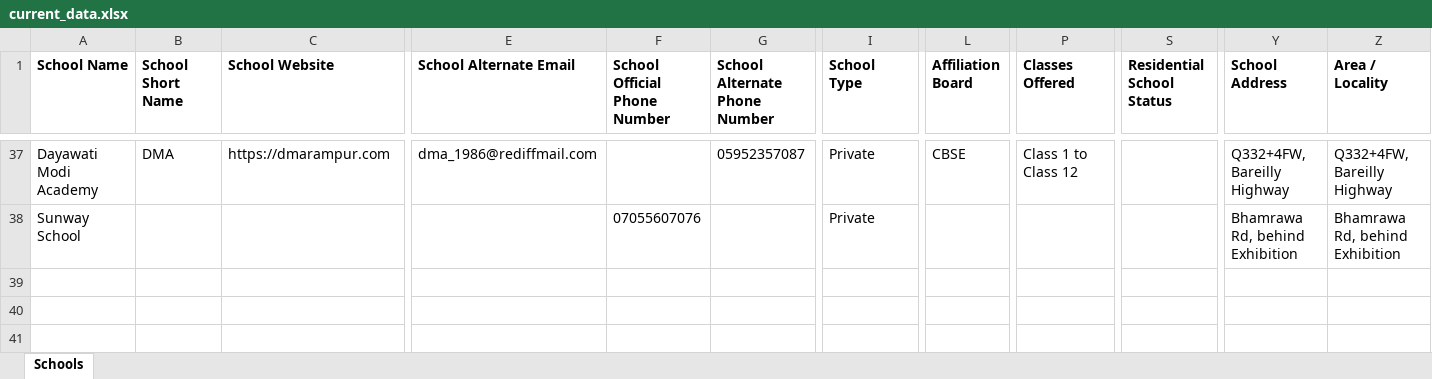
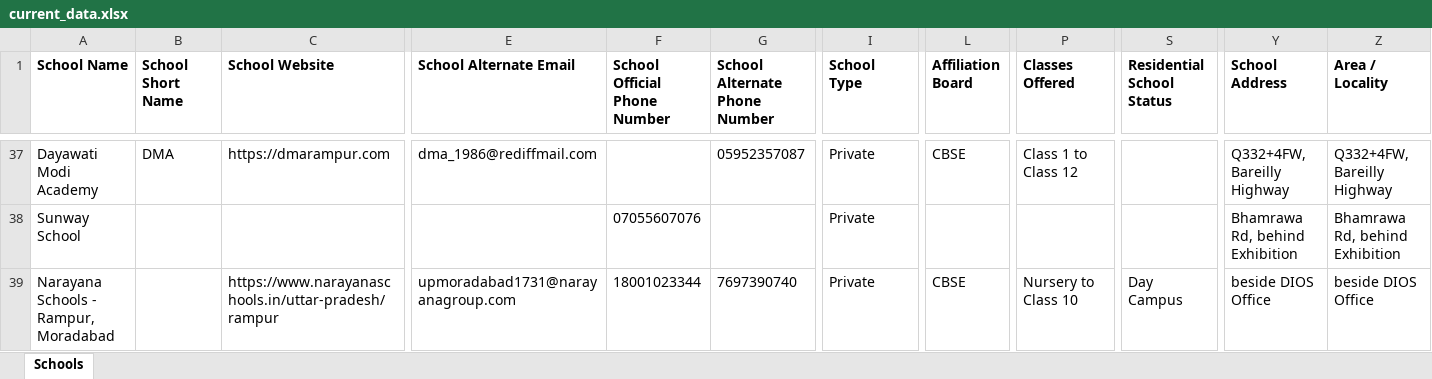
Before and after one commit to anandsagar6/School_Data_Scraper, an Excel workbook: Excel_Data/current_data.xlsx, sheet Schools, drawn as a sheet; only a part is shown, gaps mark what is left out; values as stored, in another font and other column widths than the file's, no borders; rows hold the shown columns only; the diff names each change by its address in the sheet, - before the commit and + after, or states it on an @@ line.

Commit message:
school data: school saved in Rampur (rank 10/10)

```diff
--- a/Excel_Data/current_data.xlsx (sheet Schools)
+++ b/Excel_Data/current_data.xlsx (sheet Schools)
+row 39: Narayana Schools - Rampur, Moradabad |  | https://www.narayanaschools.in/uttar-pradesh/rampur | upmoradabad1731@narayanagroup.com | 18001023344 | 7697390740 | Private | CBSE | Nursery to Class 10 | Day Campus | beside DIOS Office | beside DIOS Office
```
Also changed, not shown: Excel_Data/master_data.xlsx, Temp_Data/Uttar_Pradesh_Rampur_temporary_schools.xlsx, 1 other file.
